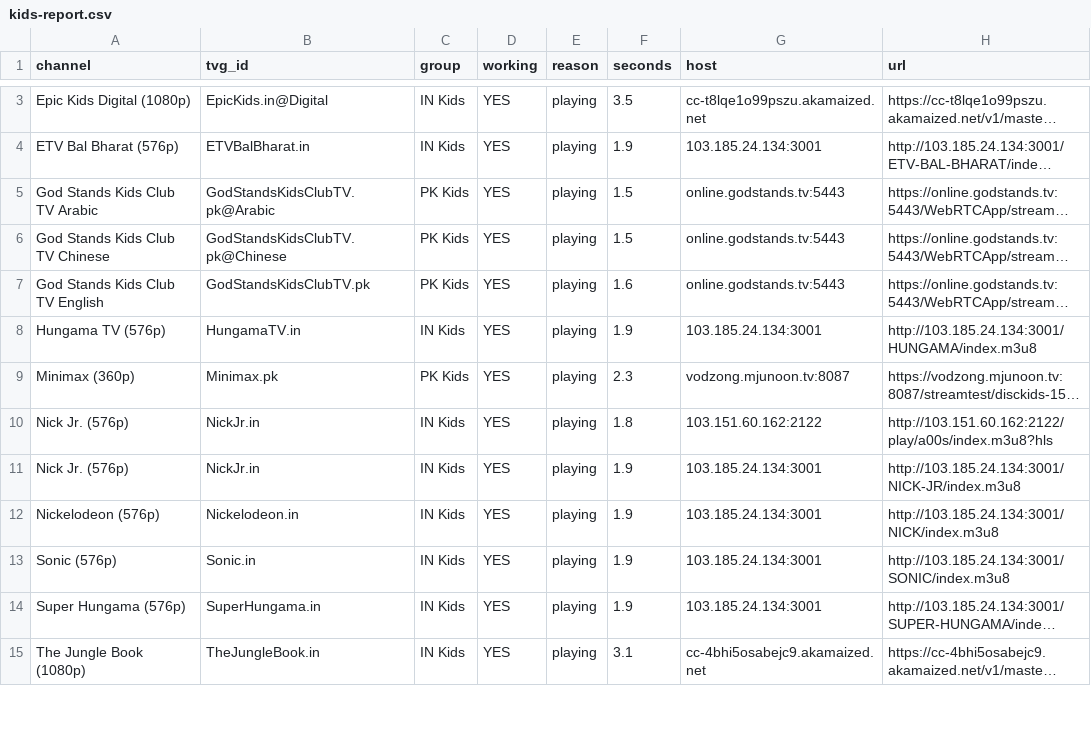
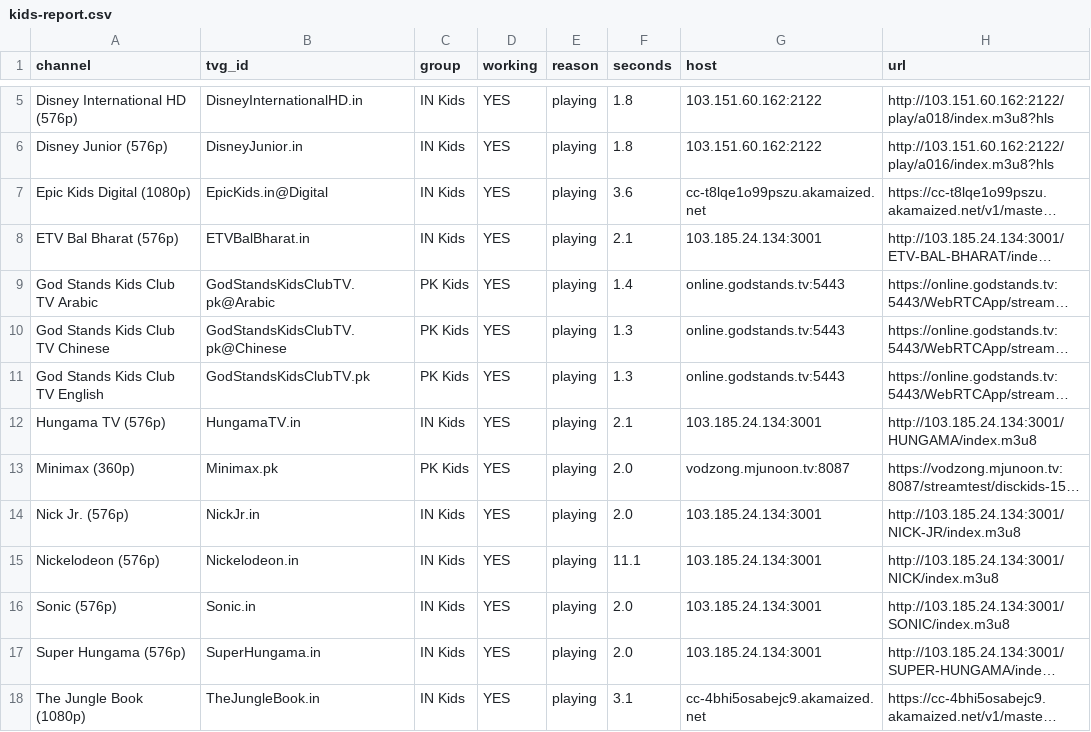
Before and after one commit to Inam321/tv, a CSV file: reports/kids-report.csv, drawn as a sheet; only a part is shown, gaps mark what is left out; long unchanged cells end in …; removed rows and columns are numbered as before the commit, all else as after; the diff covers the shown part only; the diff names each change by its address in the sheet, - before the commit and + after, or states it on an @@ line.

```diff
--- a/reports/kids-report.csv
+++ b/reports/kids-report.csv
+row 5: Disney International HD (576p) | DisneyInternationalHD.in | IN Kids | YES | playing | 1.8 | 103.151.60.162:2122 | http://103.151.60.162:2122/play/a018/index.m3u8?hls
+row 6: Disney Junior (576p) | DisneyJunior.in | IN Kids | YES | playing | 1.8 | 103.151.60.162:2122 | http://103.151.60.162:2122/play/a016/index.m3u8?hls
-F7 (seconds): 3.5
+F7 (seconds): 3.6
-F8 (seconds): 1.9
+F8 (seconds): 2.1
-F9 (seconds): 1.5
+F9 (seconds): 1.4
-F10 (seconds): 1.5
+F10 (seconds): 1.3
-F11 (seconds): 1.6
+F11 (seconds): 1.3
-F12 (seconds): 1.9
+F12 (seconds): 2.1
-F13 (seconds): 2.3
+F13 (seconds): 2.0
-row 10: Nick Jr. (576p) | NickJr.in | IN Kids | YES | playing | 1.8 | 103.151.60.162:2122 | http://103.151.60.162:2122/play/a00s/index.m3u8?hls
-F14 (seconds): 1.9
+F14 (seconds): 2.0
-F15 (seconds): 1.9
+F15 (seconds): 11.1
-F16:F17 (seconds): 1.9
+F16:F17 (seconds): 2.0
```
Also changed, not shown: 5 added rows, 3 removed rows and 5 edited cells elsewhere in this file, reports/documentary-report.csv, reports/entertainment-report.csv, 18 other files.
